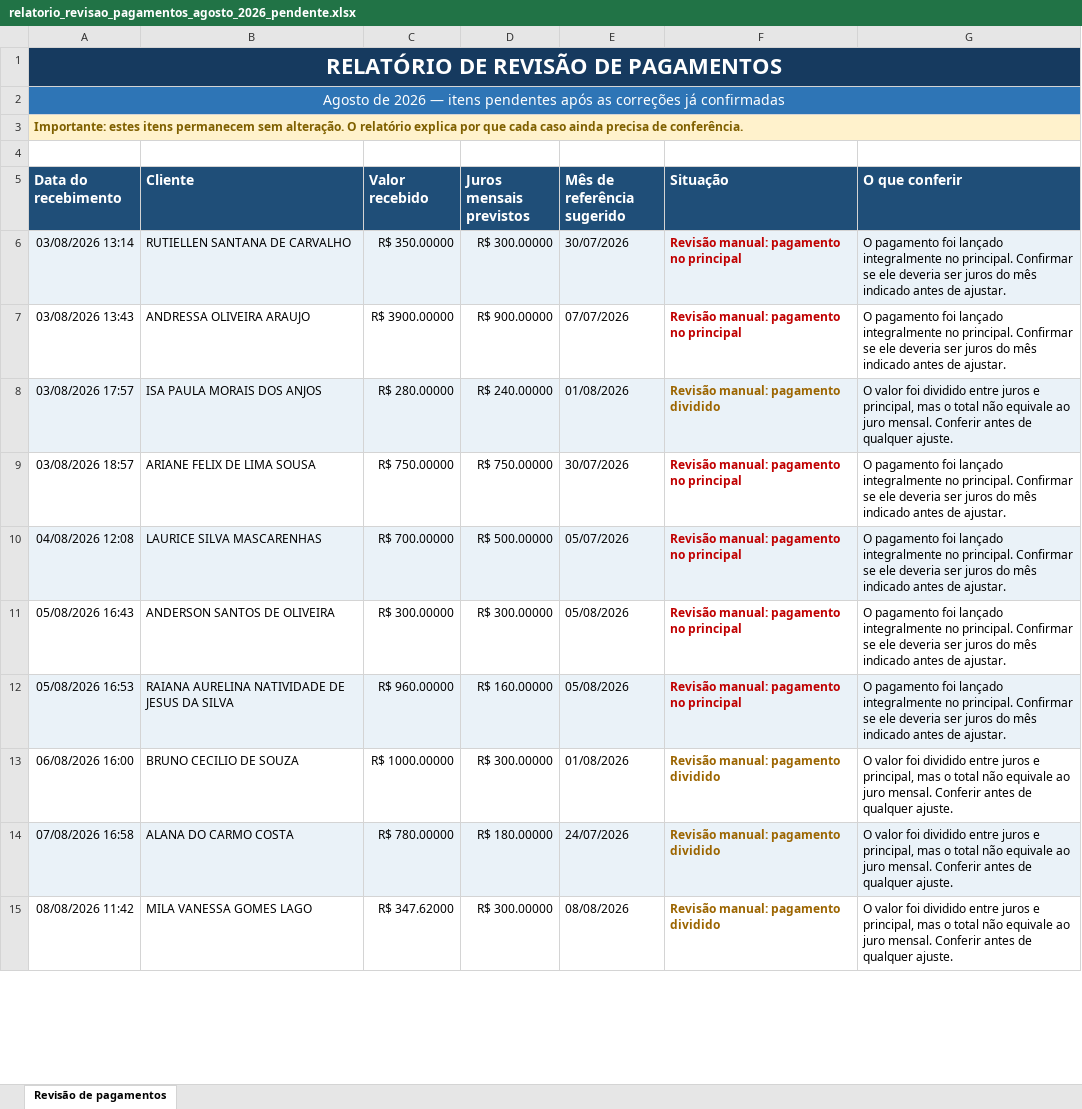
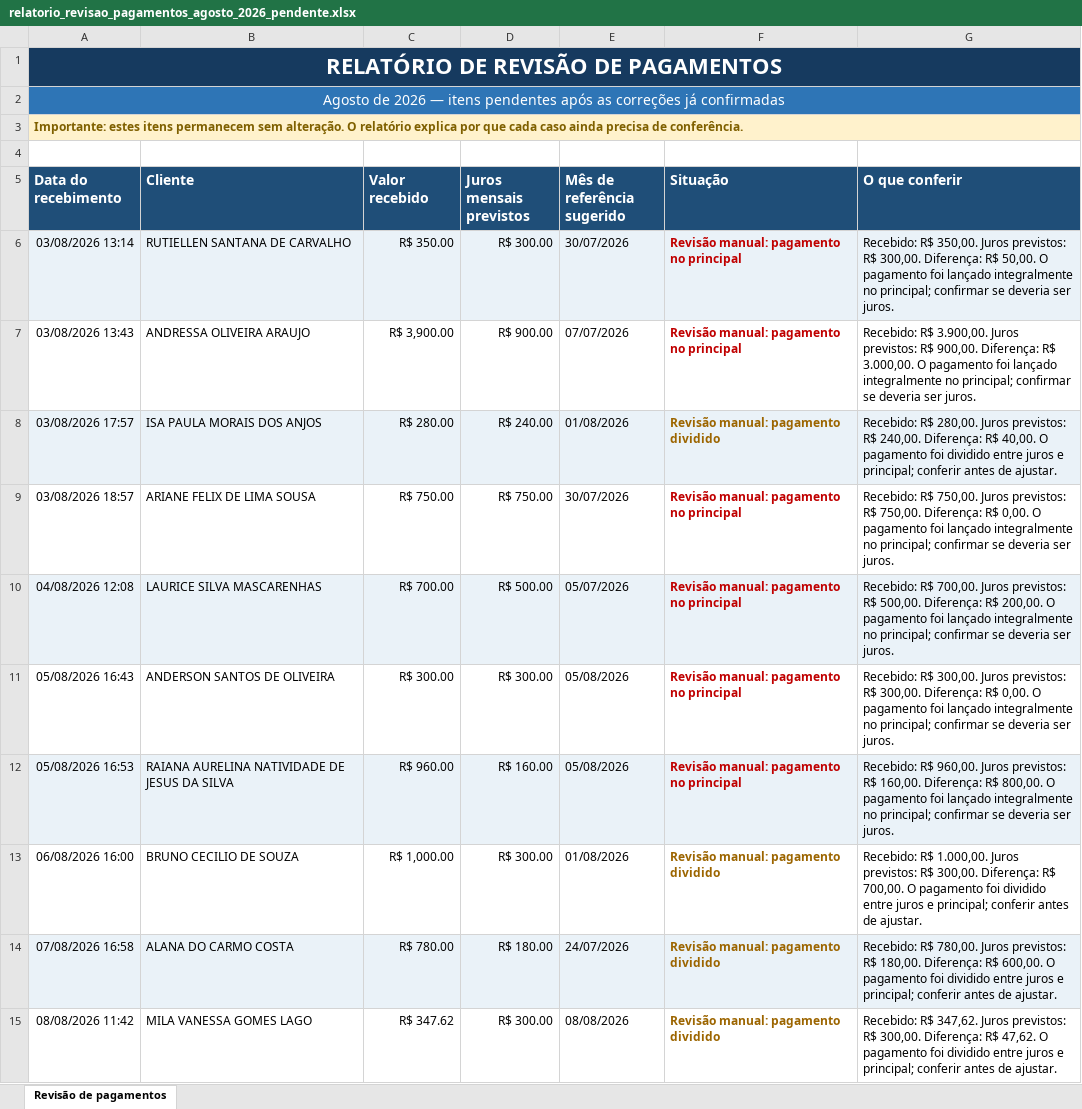
Before and after one commit to Soft-Line-Sistemas/SUPERCOB, an Excel workbook: reports/relatorio_revisao_pagamentos_agosto_2026_pendente.xlsx, sheet Revisão de pagamentos, drawn as a sheet; only a part is shown; values as stored, in another font and other column widths than the file's, no borders; the diff covers the shown part only; the diff names each change by its address in the sheet, - before the commit and + after, or states it on an @@ line.

```diff
--- a/reports/relatorio_revisao_pagamentos_agosto_2026_pendente.xlsx (sheet Revisão de pagamentos)
+++ b/reports/relatorio_revisao_pagamentos_agosto_2026_pendente.xlsx (sheet Revisão de pagamentos)
-C6 (Valor recebido): R$ 350.00000
+C6 (Valor recebido): R$ 350.00
-D6 (Juros mensais previstos): R$ 300.00000
+D6 (Juros mensais previstos): R$ 300.00
-G6 (O que conferir): O pagamento foi lançado integralmente no principal. Confirmar se ele deveria ser juros do mês indicado antes de ajustar.
+G6 (O que conferir): Recebido: R$ 350,00. Juros previstos: R$ 300,00. Diferença: R$ 50,00. O pagamento foi lançado integralmente no principal; confirmar se deveria ser juros.
-C7 (Valor recebido): R$ 3900.00000
+C7 (Valor recebido): R$ 3,900.00
-D7 (Juros mensais previstos): R$ 900.00000
+D7 (Juros mensais previstos): R$ 900.00
-G7 (O que conferir): O pagamento foi lançado integralmente no principal. Confirmar se ele deveria ser juros do mês indicado antes de ajustar.
+G7 (O que conferir): Recebido: R$ 3.900,00. Juros previstos: R$ 900,00. Diferença: R$ 3.000,00. O pagamento foi lançado integralmente no principal; confirmar se deveria ser juros.
-C8 (Valor recebido): R$ 280.00000
+C8 (Valor recebido): R$ 280.00
-D8 (Juros mensais previstos): R$ 240.00000
+D8 (Juros mensais previstos): R$ 240.00
-G8 (O que conferir): O valor foi dividido entre juros e principal, mas o total não equivale ao juro mensal. Conferir antes de qualquer ajuste.
+G8 (O que conferir): Recebido: R$ 280,00. Juros previstos: R$ 240,00. Diferença: R$ 40,00. O pagamento foi dividido entre juros e principal; conferir antes de ajustar.
-C9 (Valor recebido): R$ 750.00000
+C9 (Valor recebido): R$ 750.00
-D9 (Juros mensais previstos): R$ 750.00000
+D9 (Juros mensais previstos): R$ 750.00
-G9 (O que conferir): O pagamento foi lançado integralmente no principal. Confirmar se ele deveria ser juros do mês indicado antes de ajustar.
+G9 (O que conferir): Recebido: R$ 750,00. Juros previstos: R$ 750,00. Diferença: R$ 0,00. O pagamento foi lançado integralmente no principal; confirmar se deveria ser juros.
-C10 (Valor recebido): R$ 700.00000
+C10 (Valor recebido): R$ 700.00
-D10 (Juros mensais previstos): R$ 500.00000
+D10 (Juros mensais previstos): R$ 500.00
-G10 (O que conferir): O pagamento foi lançado integralmente no principal. Confirmar se ele deveria ser juros do mês indicado antes de ajustar.
+G10 (O que conferir): Recebido: R$ 700,00. Juros previstos: R$ 500,00. Diferença: R$ 200,00. O pagamento foi lançado integralmente no principal; confirmar se deveria ser juros.
-C11 (Valor recebido): R$ 300.00000
+C11 (Valor recebido): R$ 300.00
-D11 (Juros mensais previstos): R$ 300.00000
+D11 (Juros mensais previstos): R$ 300.00
-G11 (O que conferir): O pagamento foi lançado integralmente no principal. Confirmar se ele deveria ser juros do mês indicado antes de ajustar.
+G11 (O que conferir): Recebido: R$ 300,00. Juros previstos: R$ 300,00. Diferença: R$ 0,00. O pagamento foi lançado integralmente no principal; confirmar se deveria ser juros.
-C12 (Valor recebido): R$ 960.00000
+C12 (Valor recebido): R$ 960.00
-D12 (Juros mensais previstos): R$ 160.00000
+D12 (Juros mensais previstos): R$ 160.00
-G12 (O que conferir): O pagamento foi lançado integralmente no principal. Confirmar se ele deveria ser juros do mês indicado antes de ajustar.
+G12 (O que conferir): Recebido: R$ 960,00. Juros previstos: R$ 160,00. Diferença: R$ 800,00. O pagamento foi lançado integralmente no principal; confirmar se deveria ser juros.
-C13 (Valor recebido): R$ 1000.00000
+C13 (Valor recebido): R$ 1,000.00
-D13 (Juros mensais previstos): R$ 300.00000
+D13 (Juros mensais previstos): R$ 300.00
-G13 (O que conferir): O valor foi dividido entre juros e principal, mas o total não equivale ao juro mensal. Conferir antes de qualquer ajuste.
+G13 (O que conferir): Recebido: R$ 1.000,00. Juros previstos: R$ 300,00. Diferença: R$ 700,00. O pagamento foi dividido entre juros e principal; conferir antes de ajustar.
-C14 (Valor recebido): R$ 780.00000
+C14 (Valor recebido): R$ 780.00
-D14 (Juros mensais previstos): R$ 180.00000
+D14 (Juros mensais previstos): R$ 180.00
-G14 (O que conferir): O valor foi dividido entre juros e principal, mas o total não equivale ao juro mensal. Conferir antes de qualquer ajuste.
+G14 (O que conferir): Recebido: R$ 780,00. Juros previstos: R$ 180,00. Diferença: R$ 600,00. O pagamento foi dividido entre juros e principal; conferir antes de ajustar.
-C15 (Valor recebido): R$ 347.62000
+C15 (Valor recebido): R$ 347.62
-D15 (Juros mensais previstos): R$ 300.00000
+D15 (Juros mensais previstos): R$ 300.00
-G15 (O que conferir): O valor foi dividido entre juros e principal, mas o total não equivale ao juro mensal. Conferir antes de qualquer ajuste.
+G15 (O que conferir): Recebido: R$ 347,62. Juros previstos: R$ 300,00. Diferença: R$ 47,62. O pagamento foi dividido entre juros e principal; conferir antes de ajustar.
```
Also changed, not shown: 57 edited cells elsewhere in this sheet, 9 other files.
